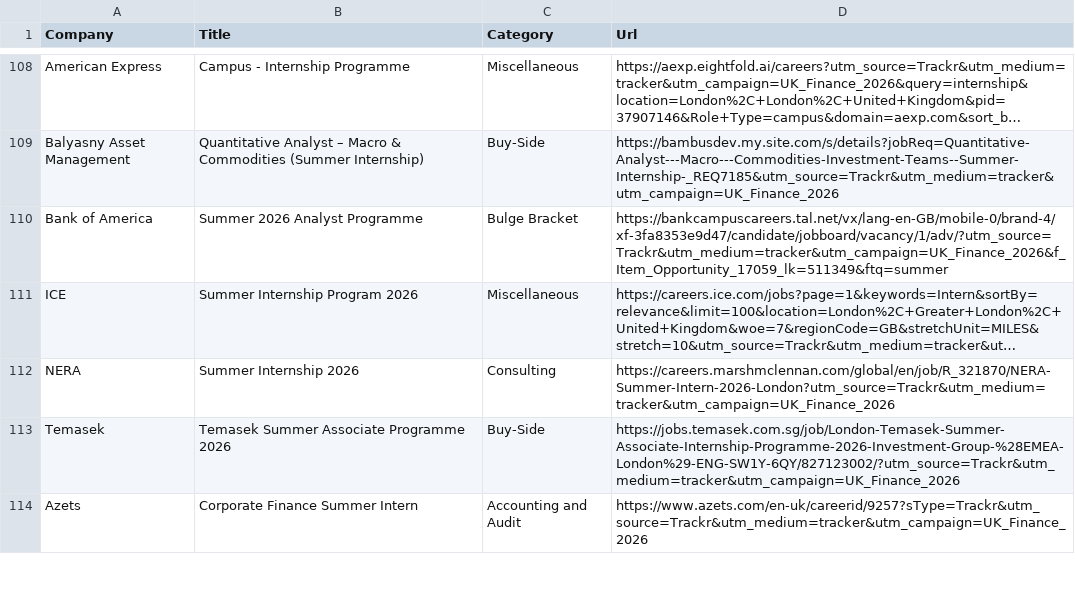
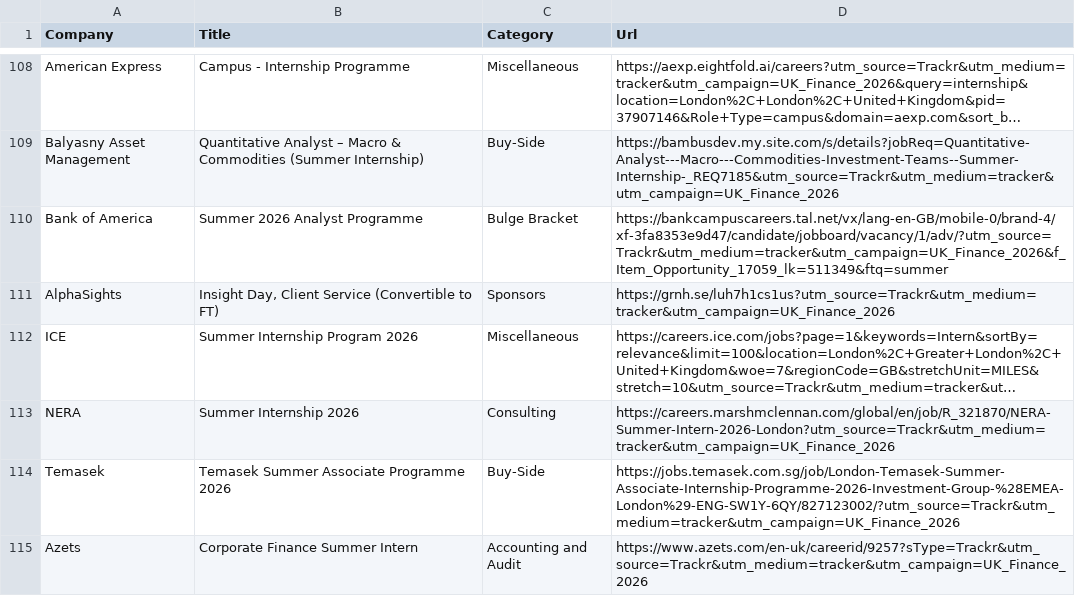
Before and after one commit to ludovicstvys/SummerIntern, a CSV file: processus_ouverts.csv, drawn as a sheet; only a part is shown, gaps mark what is left out; long unchanged cells end in …; the diff names each change by its address in the sheet, - before the commit and + after, or states it on an @@ line.

```diff
--- a/processus_ouverts.csv
+++ b/processus_ouverts.csv
+row 111: AlphaSights | Insight Day, Client Service (Convertible to FT) | Sponsors | https://grnh.se/luh7h1cs1us?utm_source=Trackr&utm_medium=tracker&utm_campaign=UK_Finance_2026
```
